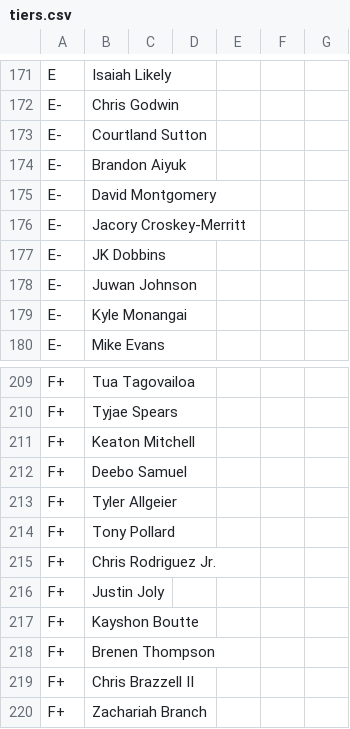
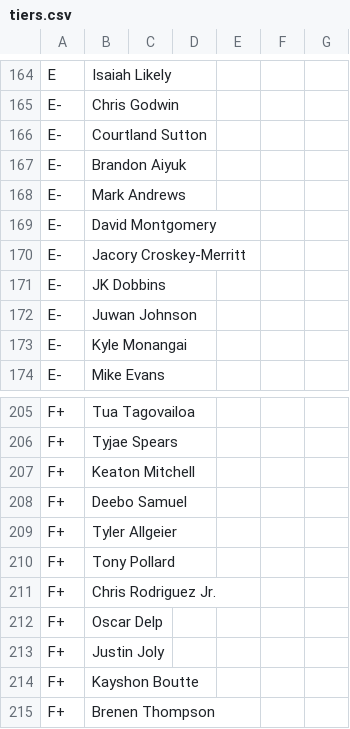
Before and after one commit to ElNostraThomas/FPTS-Tiers-Standalone, a CSV file: data/source/tiers/tiers.csv, drawn as a sheet; only a part is shown, gaps mark what is left out; the shorter side is filled out with more unchanged rows; the diff covers the shown part only; the diff names each change by its address in the sheet, - before the commit and + after, or states it on an @@ line.

```diff
--- a/data/source/tiers/tiers.csv
+++ b/data/source/tiers/tiers.csv
+row 168: E- | Mark Andrews
+row 212: F+ | Oscar Delp
```
Also changed, not shown: 8 added rows and 10 removed rows elsewhere in this file.
